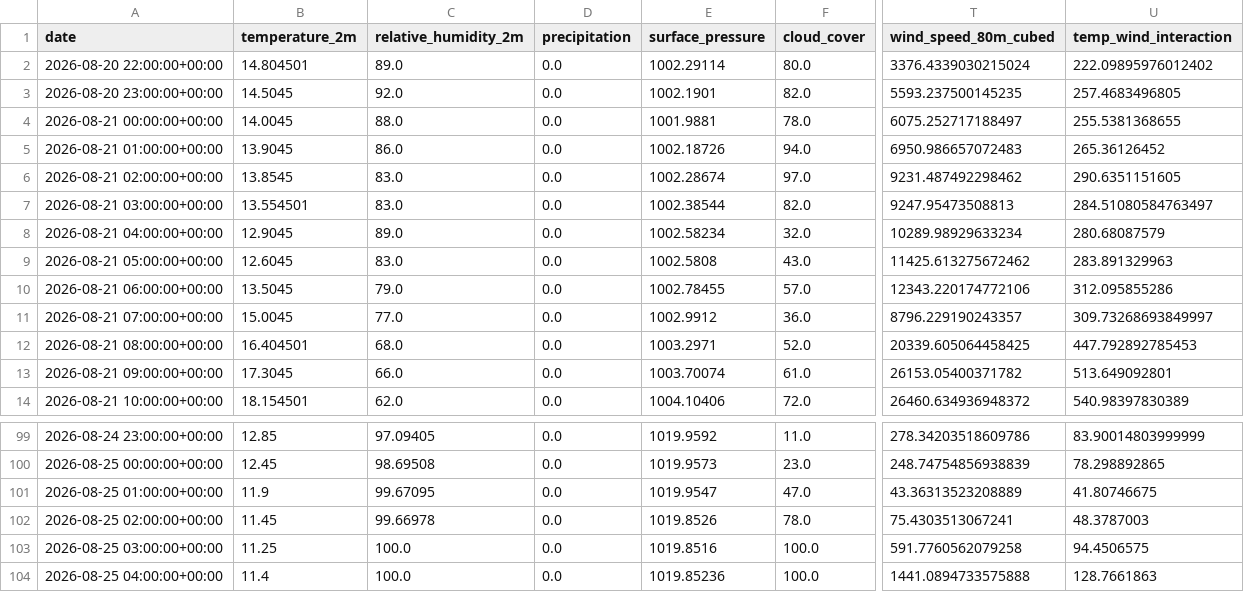
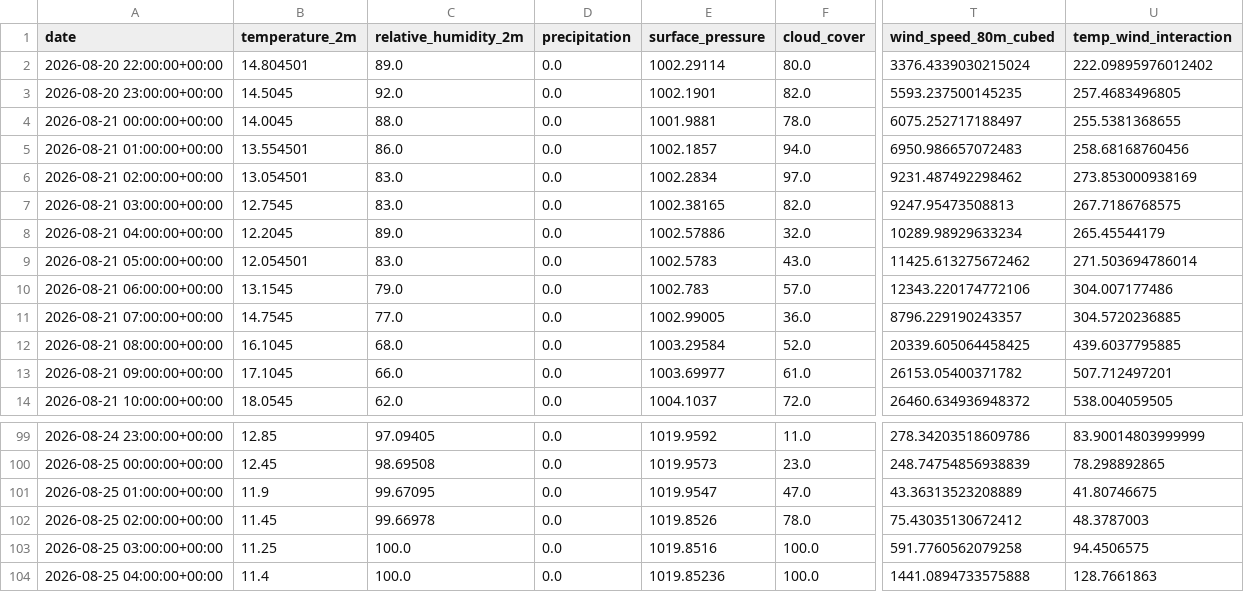
Before and after one commit to albuter99/wind-energy-mlops-pipeline, a CSV file: artifacts/features/weather_forecast_features.csv, drawn as a sheet; only a part is shown, gaps mark what is left out; the diff covers the shown part only; the diff names each change by its address in the sheet, - before the commit and + after, or states it on an @@ line.

```diff
--- a/artifacts/features/weather_forecast_features.csv
+++ b/artifacts/features/weather_forecast_features.csv
-B5 (temperature_2m): 13.9045
+B5 (temperature_2m): 13.554501
-E5 (surface_pressure): 1002.18726
+E5 (surface_pressure): 1002.1857
-U5 (temp_wind_interaction): 265.36126452
+U5 (temp_wind_interaction): 258.68168760456
-B6 (temperature_2m): 13.8545
+B6 (temperature_2m): 13.054501
-E6 (surface_pressure): 1002.28674
+E6 (surface_pressure): 1002.2834
-U6 (temp_wind_interaction): 290.6351151605
+U6 (temp_wind_interaction): 273.853000938169
-B7 (temperature_2m): 13.554501
+B7 (temperature_2m): 12.7545
-E7 (surface_pressure): 1002.38544
+E7 (surface_pressure): 1002.38165
-U7 (temp_wind_interaction): 284.51080584763497
+U7 (temp_wind_interaction): 267.7186768575
-B8 (temperature_2m): 12.9045
+B8 (temperature_2m): 12.2045
-E8 (surface_pressure): 1002.58234
+E8 (surface_pressure): 1002.57886
-U8 (temp_wind_interaction): 280.68087579
+U8 (temp_wind_interaction): 265.45544179
-B9 (temperature_2m): 12.6045
+B9 (temperature_2m): 12.054501
-E9 (surface_pressure): 1002.5808
+E9 (surface_pressure): 1002.5783
-U9 (temp_wind_interaction): 283.891329963
+U9 (temp_wind_interaction): 271.503694786014
-B10 (temperature_2m): 13.5045
+B10 (temperature_2m): 13.1545
-E10 (surface_pressure): 1002.78455
+E10 (surface_pressure): 1002.783
-U10 (temp_wind_interaction): 312.095855286
+U10 (temp_wind_interaction): 304.007177486
-B11 (temperature_2m): 15.0045
+B11 (temperature_2m): 14.7545
-E11 (surface_pressure): 1002.9912
+E11 (surface_pressure): 1002.99005
-U11 (temp_wind_interaction): 309.73268693849997
+U11 (temp_wind_interaction): 304.5720236885
-B12 (temperature_2m): 16.404501
+B12 (temperature_2m): 16.1045
-E12 (surface_pressure): 1003.2971
+E12 (surface_pressure): 1003.29584
-U12 (temp_wind_interaction): 447.792892785453
+U12 (temp_wind_interaction): 439.6037795885
-B13 (temperature_2m): 17.3045
+B13 (temperature_2m): 17.1045
-E13 (surface_pressure): 1003.70074
+E13 (surface_pressure): 1003.69977
-U13 (temp_wind_interaction): 513.649092801
+U13 (temp_wind_interaction): 507.712497201
-B14 (temperature_2m): 18.154501
+B14 (temperature_2m): 18.0545
-E14 (surface_pressure): 1004.10406
+E14 (surface_pressure): 1004.1037
-U14 (temp_wind_interaction): 540.98397830389
+U14 (temp_wind_interaction): 538.004059505
-T102 (wind_speed_80m_cubed): 75.4303513067241
+T102 (wind_speed_80m_cubed): 75.43035130672412
```
Also changed, not shown: 113 edited cells elsewhere in this file, artifacts/features/weather_historical_features.csv, artifacts/predictions/predictions.csv, 5 other files.
